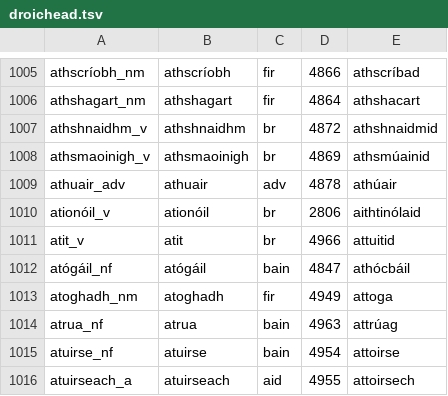
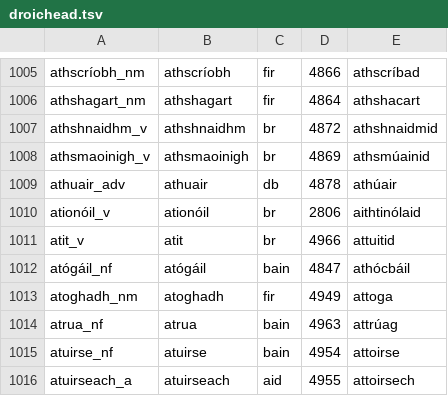
Before and after one commit to kscanne/droichead, a TSV file: droichead.tsv, drawn as a sheet; only a part is shown, gaps mark what is left out.

Commit message:
wrong localized POS

```diff
--- a/droichead.tsv
+++ b/droichead.tsv
@@ -1008,3 +1008,3 @@ athshnaidhm_v	athshnaidhm	br	4872	athshnaidmid
 athsmaoinigh_v	athsmaoinigh	br	4869	athsmúainid
-athuair_adv	athuair	adv	4878	athúair
+athuair_adv	athuair	db	4878	athúair
 ationóil_v	ationóil	br	2806	aithtinólaid
```
